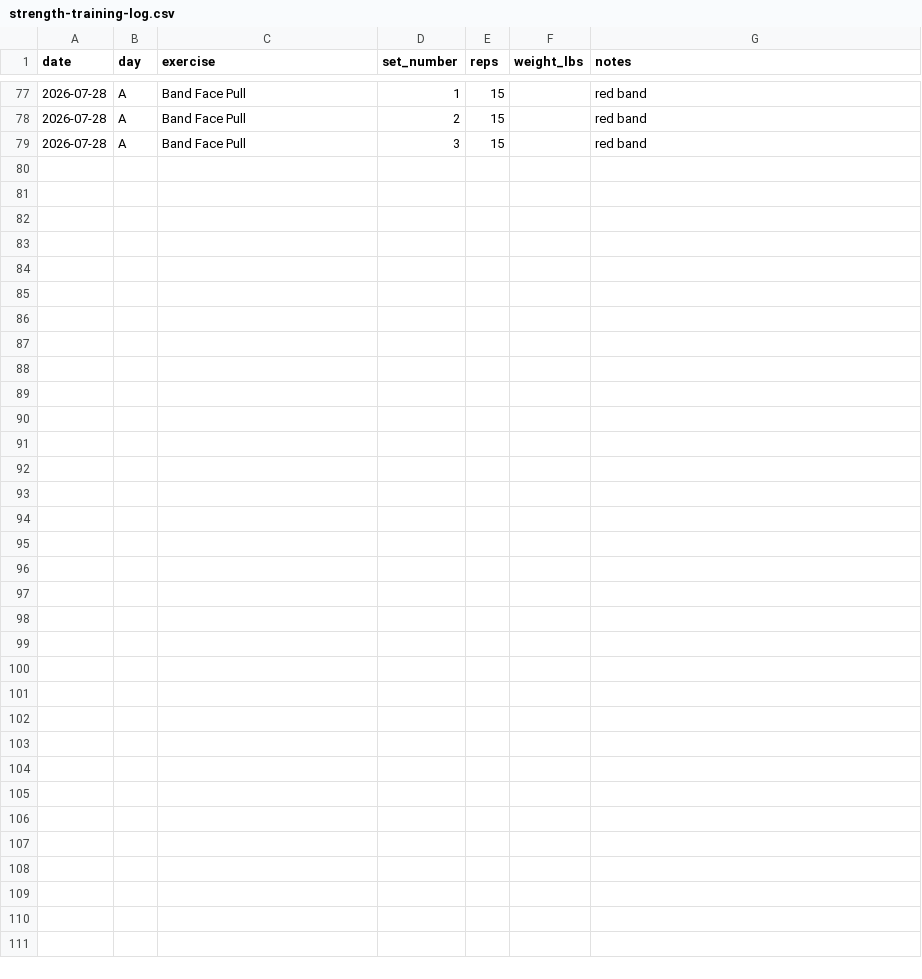
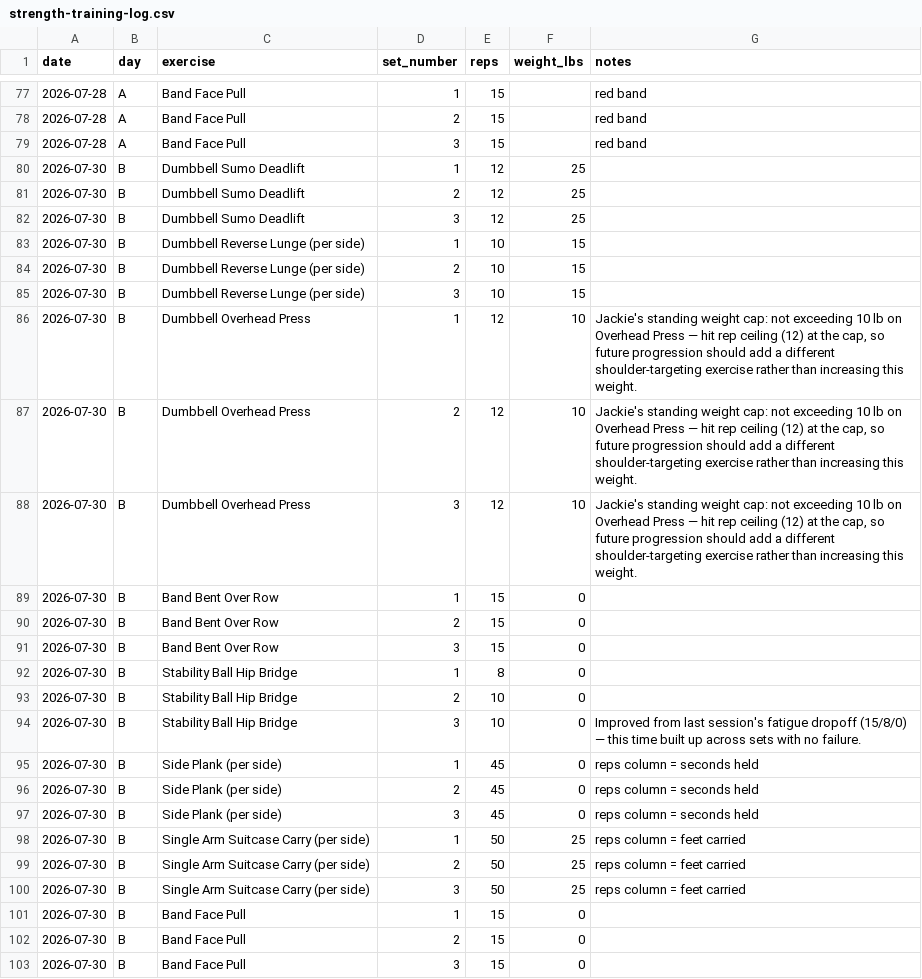
Before and after one commit to Synnovatia/Synnovatia-AIOS, a CSV file: data/strength-training-log.csv, drawn as a sheet; only a part is shown, gaps mark what is left out.

Commit message:
Strength cards upgraded with last-session achievements and recommended targets; morning automation block moved to 6am; today's real Day B results logged with a new standing weight cap and an added exercise

```diff
--- a/data/strength-training-log.csv
+++ b/data/strength-training-log.csv
@@ -79 +79,25 @@ date,day,exercise,set_number,reps,weight_lbs,notes
 2026-07-28,A,Band Face Pull,3,15,,red band
+2026-07-30,B,Dumbbell Sumo Deadlift,1,12,25,
+2026-07-30,B,Dumbbell Sumo Deadlift,2,12,25,
+2026-07-30,B,Dumbbell Sumo Deadlift,3,12,25,
+2026-07-30,B,Dumbbell Reverse Lunge (per side),1,10,15,
+2026-07-30,B,Dumbbell Reverse Lunge (per side),2,10,15,
+2026-07-30,B,Dumbbell Reverse Lunge (per side),3,10,15,
+2026-07-30,B,Dumbbell Overhead Press,1,12,10,"Jackie's standing weight cap: not exceeding 10 lb on Overhead Press — hit rep ceiling (12) at the cap, so future progression should add a different shoulder-targeting exercise rather than increasing this weight."
+2026-07-30,B,Dumbbell Overhead Press,2,12,10,"Jackie's standing weight cap: not exceeding 10 lb on Overhead Press — hit rep ceiling (12) at the cap, so future progression should add a different shoulder-targeting exercise rather than increasing this weight."
+2026-07-30,B,Dumbbell Overhead Press,3,12,10,"Jackie's standing weight cap: not exceeding 10 lb on Overhead Press — hit rep ceiling (12) at the cap, so future progression should add a different shoulder-targeting exercise rather than increasing this weight."
+2026-07-30,B,Band Bent Over Row,1,15,0,
+2026-07-30,B,Band Bent Over Row,2,15,0,
+2026-07-30,B,Band Bent Over Row,3,15,0,
+2026-07-30,B,Stability Ball Hip Bridge,1,8,0,
+2026-07-30,B,Stability Ball Hip Bridge,2,10,0,
+2026-07-30,B,Stability Ball Hip Bridge,3,10,0,Improved from last session's fatigue dropoff (15/8/0) — this time built up across sets with no failure.
+2026-07-30,B,Side Plank (per side),1,45,0,reps column = seconds held
+2026-07-30,B,Side Plank (per side),2,45,0,reps column = seconds held
+2026-07-30,B,Side Plank (per side),3,45,0,reps column = seconds held
+2026-07-30,B,Single Arm Suitcase Carry (per side),1,50,25,reps column = feet carried
+2026-07-30,B,Single Arm Suitcase Carry (per side),2,50,25,reps column = feet carried
+2026-07-30,B,Single Arm Suitcase Carry (per side),3,50,25,reps column = feet carried
+2026-07-30,B,Band Face Pull,1,15,0,
+2026-07-30,B,Band Face Pull,2,15,0,
+2026-07-30,B,Band Face Pull,3,15,0,
```
Also changed, not shown: personal/workout-logs/session-log.csv, 8 other files.
